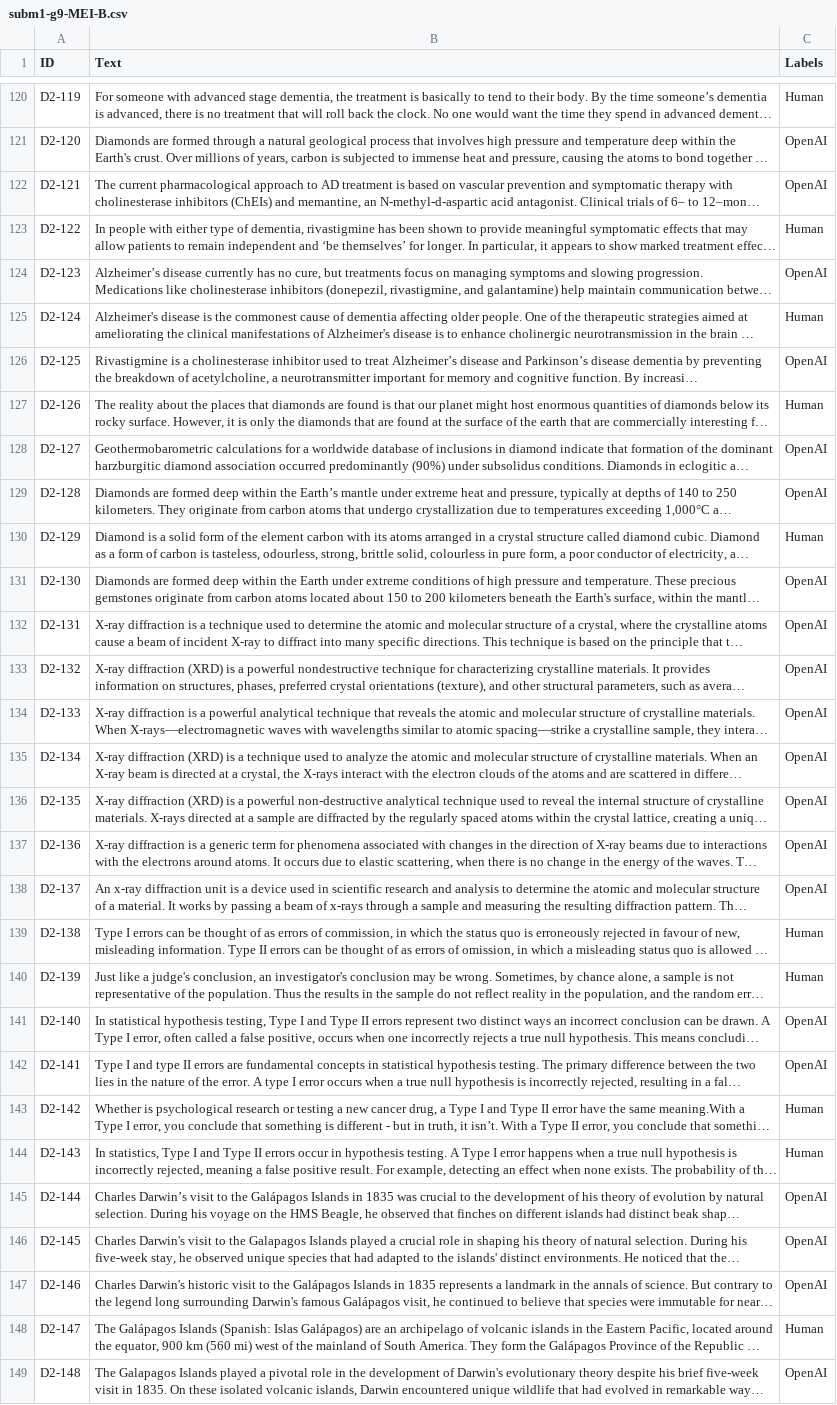
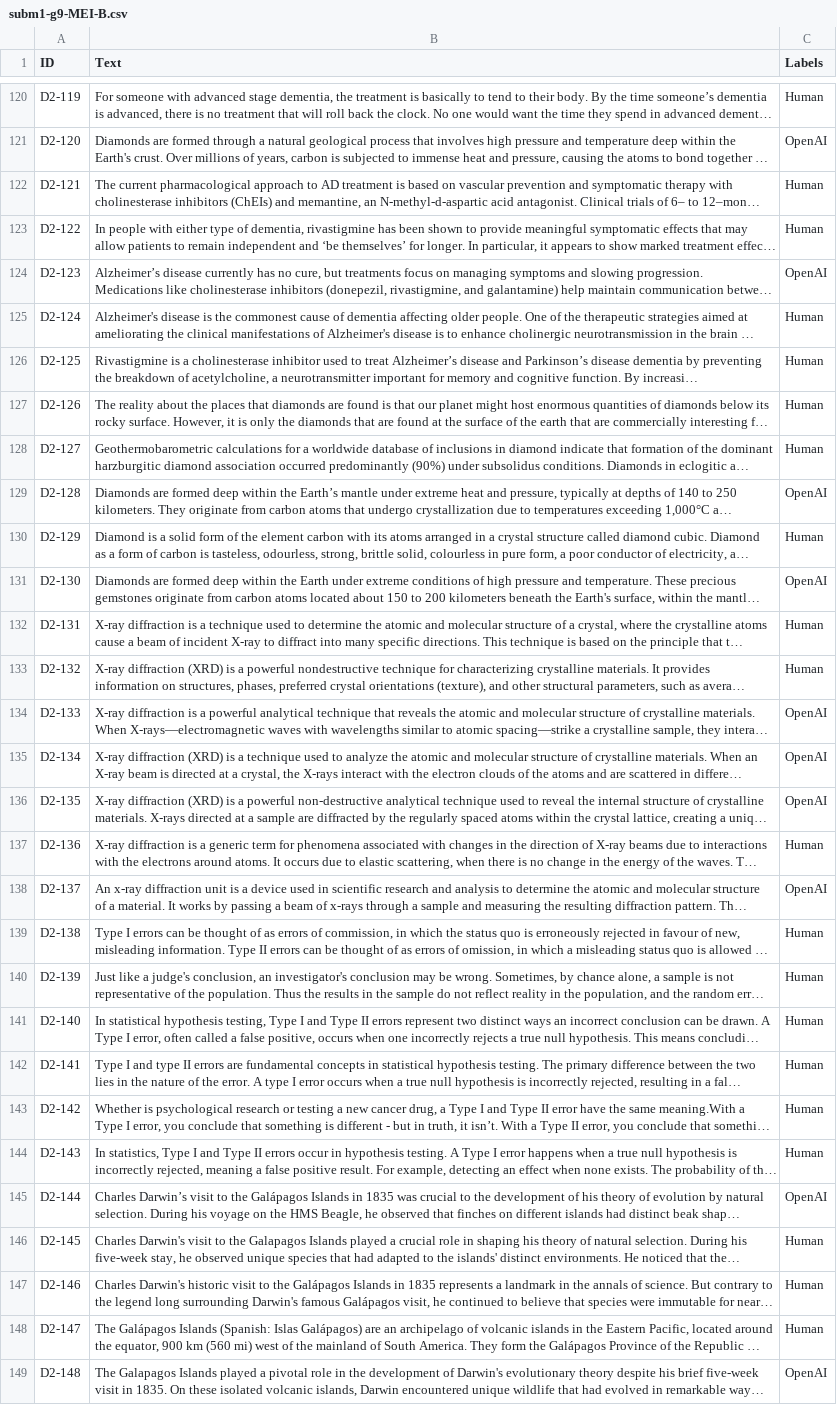
Before and after one commit to gabrielRibeir0/llm-detector, a CSV file: Subm1/subm1-g9-MEI-B.csv, drawn as a sheet; only a part is shown, gaps mark what is left out; long unchanged cells end in …; the diff covers the shown part only; the diff names each change by its address in the sheet, - before the commit and + after, or states it on an @@ line.

```diff
--- a/Subm1/subm1-g9-MEI-B.csv
+++ b/Subm1/subm1-g9-MEI-B.csv
-C122 (Labels): OpenAI
+C122 (Labels): Human
-C126 (Labels): OpenAI
+C126 (Labels): Human
-C128 (Labels): OpenAI
+C128 (Labels): Human
-C132:C133 (Labels): OpenAI
+C132:C133 (Labels): Human
-C137 (Labels): OpenAI
+C137 (Labels): Human
-C141:C142 (Labels): OpenAI
+C141:C142 (Labels): Human
-C146:C147 (Labels): OpenAI
+C146:C147 (Labels): Human
```
Also changed, not shown: 17 edited cells elsewhere in this file, Subm1/subm1-g9-MEI-A.csv, resultados.csv, 27 other files.
